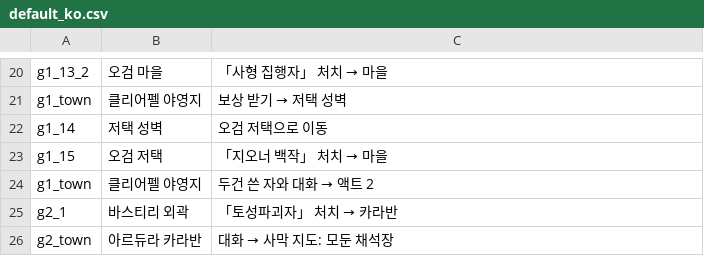
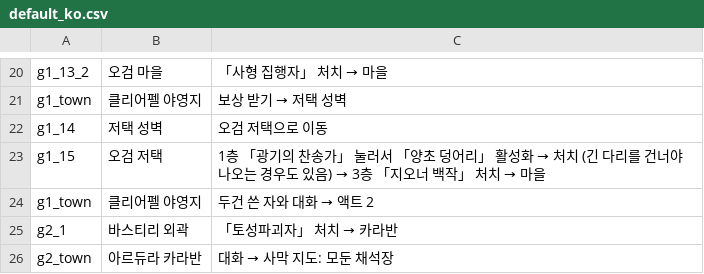
Before and after one commit to ktu0216/poe2-saegida, a CSV file: guides/default_ko.csv, drawn as a sheet; only a part is shown, gaps mark what is left out.

```diff
--- a/guides/default_ko.csv
+++ b/guides/default_ko.csv
@@ -22,3 +22,3 @@ g1_town,클리어펠 야영지,보상 받기 → 저택 성벽
 g1_14,저택 성벽,오검 저택으로 이동
-g1_15,오검 저택,「지오너 백작」 처치 → 마을
+g1_15,오검 저택,1층 「광기의 찬송가」 눌러서 「양초 덩어리」 활성화 → 처치 (긴 다리를 건너야 나오는 경우도 있음) → 3층 「지오너 백작」 처치 → 마을
 g1_town,클리어펠 야영지,두건 쓴 자와 대화 → 액트 2
```
Also changed, not shown: 4 other files.
